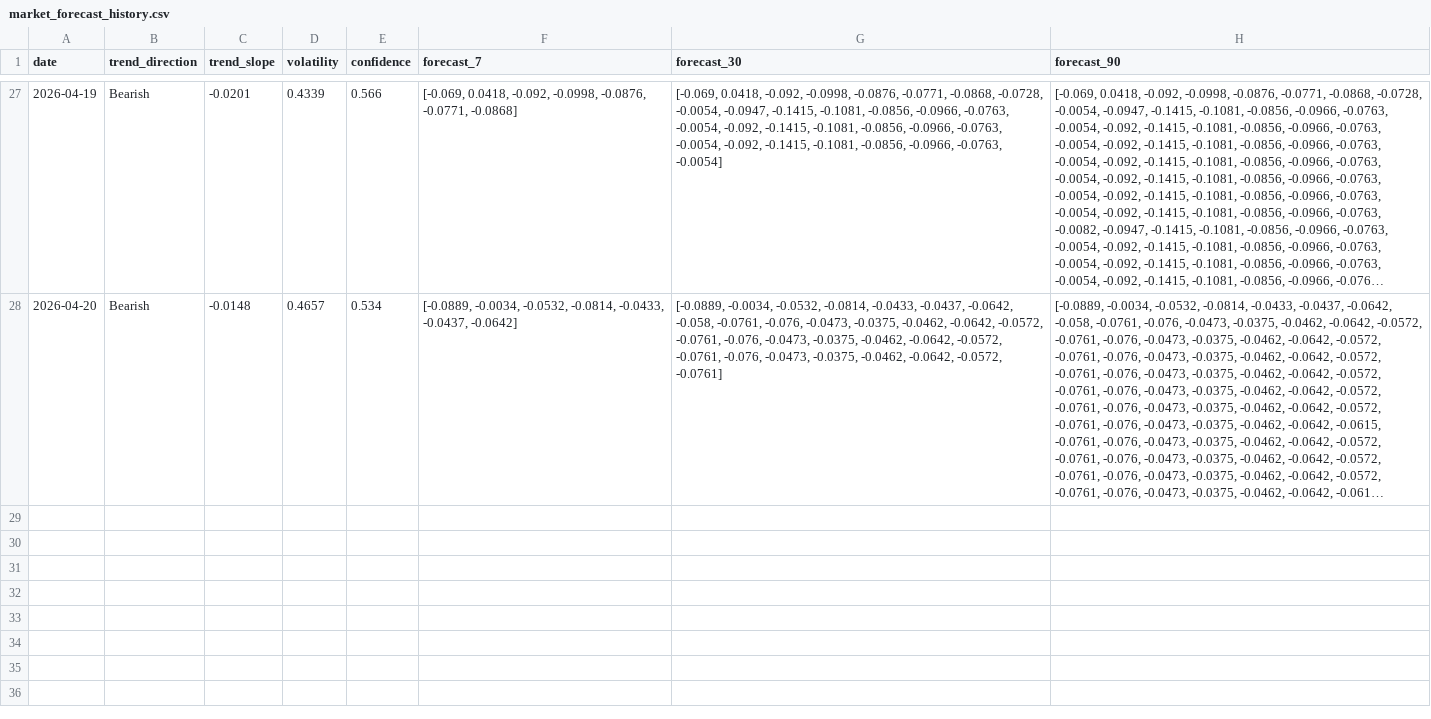
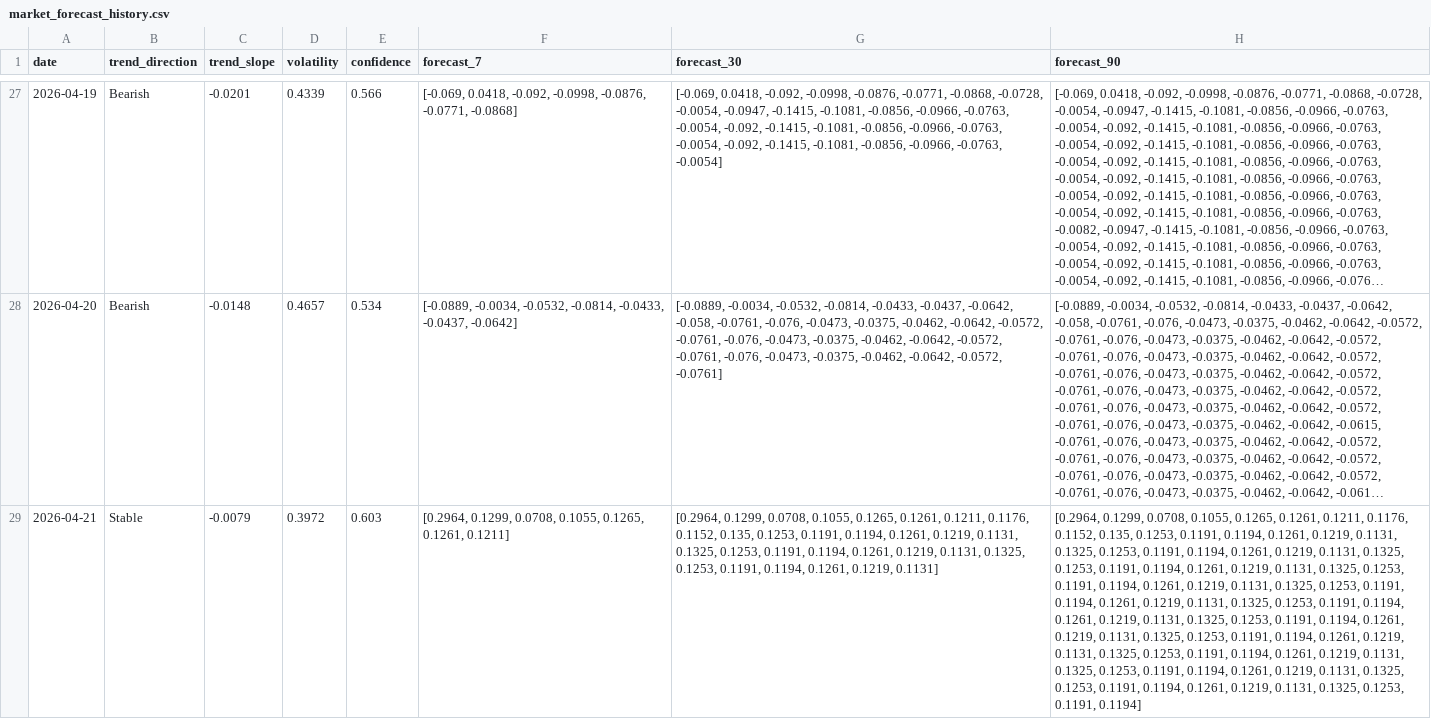
Before and after one commit to 2310Gayatri/AI-Ecommerce-Trend-Forecaster, a CSV file: data/processed/market_forecast_history.csv, drawn as a sheet; only a part is shown, gaps mark what is left out; long unchanged cells end in …; the diff names each change by its address in the sheet, - before the commit and + after, or states it on an @@ line.

```diff
--- a/data/processed/market_forecast_history.csv
+++ b/data/processed/market_forecast_history.csv
+row 29: 2026-04-21 | Stable | -0.0079 | 0.3972 | 0.603 | [0.2964, 0.1299, 0.0708, 0.1055, 0.1265, 0.1261, 0.1211] | [0.2964, 0.1299, 0.0708, 0.1055, 0.1265, 0.1261, 0.1211, 0.1176, 0.1152, 0.135, 0.1253, 0.1191, 0.1194, 0.1261, 0.1219, 0.1131, 0.1325, 0.1253, 0.1191, 0.1194, 0.1261, 0.1219, 0.1131, 0.1325, 0.1253, 0.1191, 0.1194, 0.1261, 0.1219, 0.1131] | [0.2964, 0.1299, 0.0708, 0.1055, 0.1265, 0.1261, 0.1211, 0.1176, 0.1152, 0.135, 0.1253, 0.1191, 0.1194, 0.1261, 0.1219, 0.1131, 0.1325, 0.1253, 0.1191, 0.1194, 0.1261, 0.1219, 0.1131, 0.1325, 0.1253, 0.1191, 0.1194, 0.1261, 0.1219, 0.1131, 0.1325, 0.1253, 0.1191, 0.1194, 0.1261, 0.1219, 0.1131, 0.1325, 0.1253, 0.1191, 0.1194, 0.1261, 0.1219, 0.1131, 0.1325, 0.1253, 0.1191, 0.1194, 0.1261, 0.1219, 0.1131, 0.1325, 0.1253, 0.1191, 0.1194, 0.1261, 0.1219, 0.1131, 0.1325, 0.1253, 0.1191, 0.1194, 0.1261, 0.1219, 0.1131, 0.1325, 0.1253, 0.1191, 0.1194, 0.1261, 0.1219, 0.1131, 0.1325, 0.1253, 0.1191, 0.1194, 0.1261, 0.1219, 0.1131, 0.1325, 0.1253, 0.1191, 0.1194, 0.1261, 0.1219, 0.1131, 0.1325, 0.1253, 0.1191, 0.1194]
```
Also changed, not shown: data/processed/brand_daily_metrics.csv, data/processed/daily_market_metrics.csv, 1 other file.
